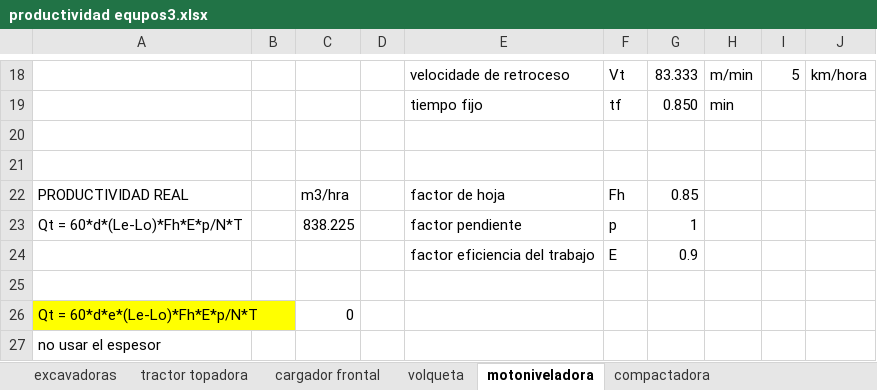
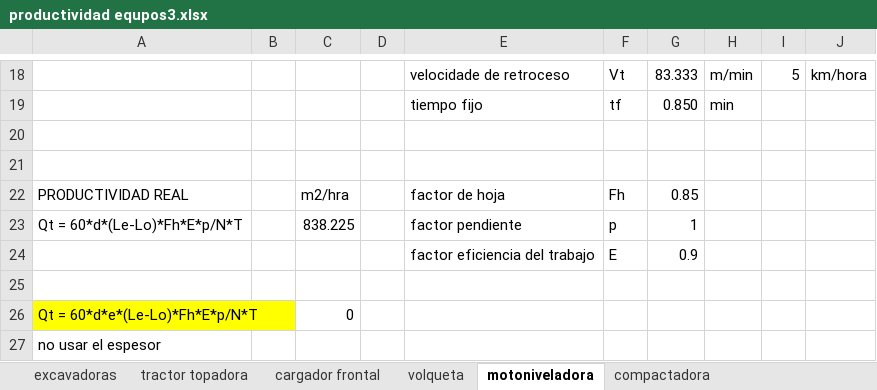
Before and after one commit to loreleysmithsr/tesis, an Excel workbook: productividad equpos3.xlsx, sheet motoniveladora, drawn as a sheet; only a part is shown, gaps mark what is left out; values as stored, in another font and other column widths than the file's, no borders; the diff names each change by its address in the sheet, - before the commit and + after, or states it on an @@ line.

```diff
--- a/productividad equpos3.xlsx (sheet motoniveladora)
+++ b/productividad equpos3.xlsx (sheet motoniveladora)
-C22: m3/hra
+C22: m2/hra
```
Also changed, not shown: sheet excavadoras, sheet volqueta, sheet compactadora, calculo maquinaria items.xlsx.
